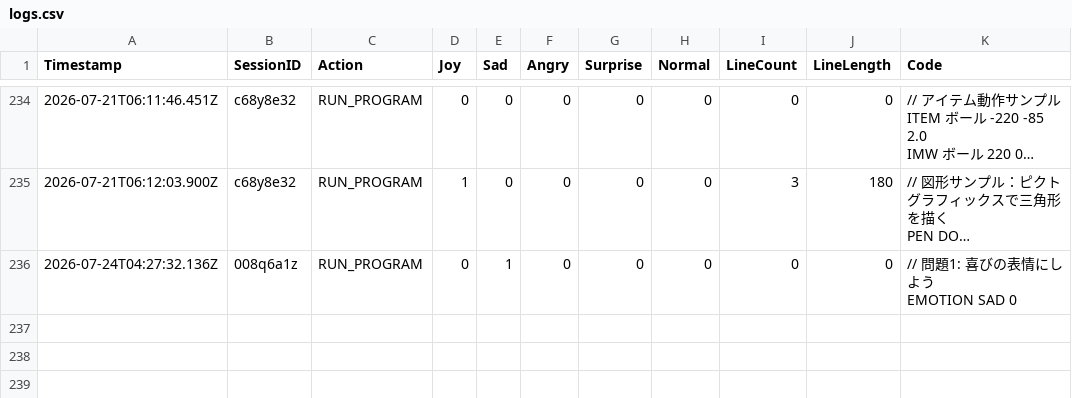
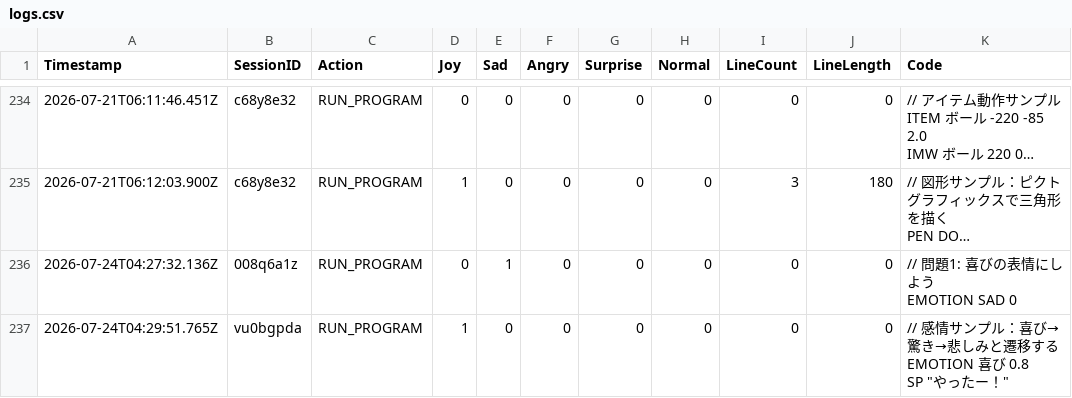
Before and after one commit to remtk/pictogramming-emotion, a CSV file: logs.csv, drawn as a sheet; only a part is shown, gaps mark what is left out; long unchanged cells end in …; ↵ is a line break in a cell; the diff names each change by its address in the sheet, - before the commit and + after, or states it on an @@ line.

```diff
--- a/logs.csv
+++ b/logs.csv
+row 237: 2026-07-24T04:29:51.765Z | vu0bgpda | RUN_PROGRAM | 1 | 0 | 0 | 0 | 0 | 0 | 0 | // 感情サンプル：喜び→驚き→悲しみと遷移する ↵ EMOTION 喜び 0.8 ↵ SP "やったー！"
```
Also changed, not shown: 2 other files.
